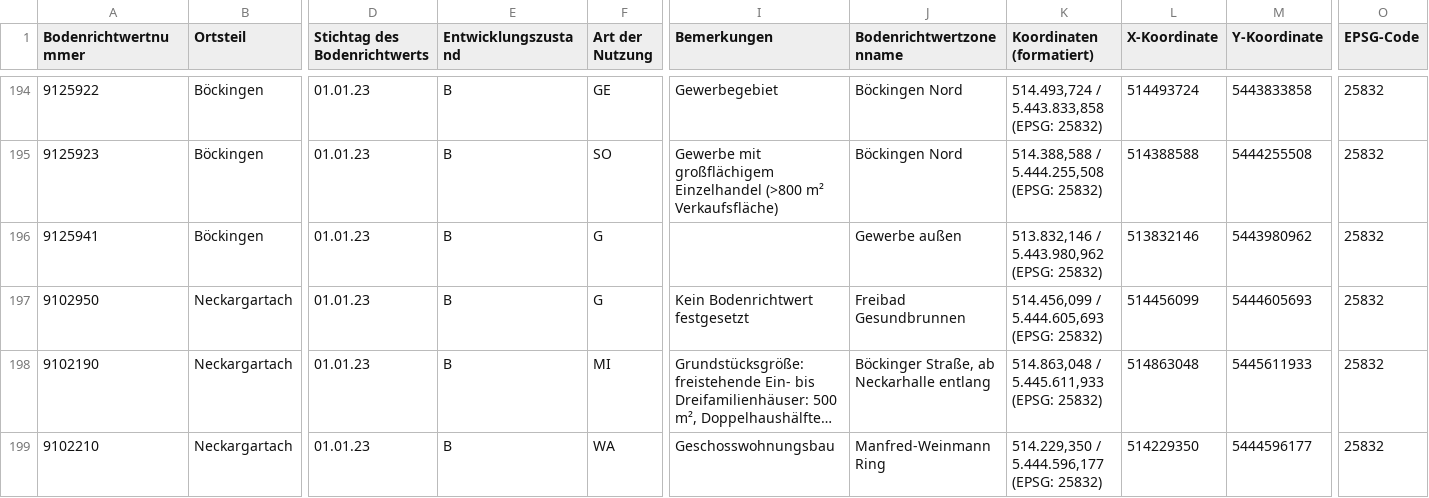
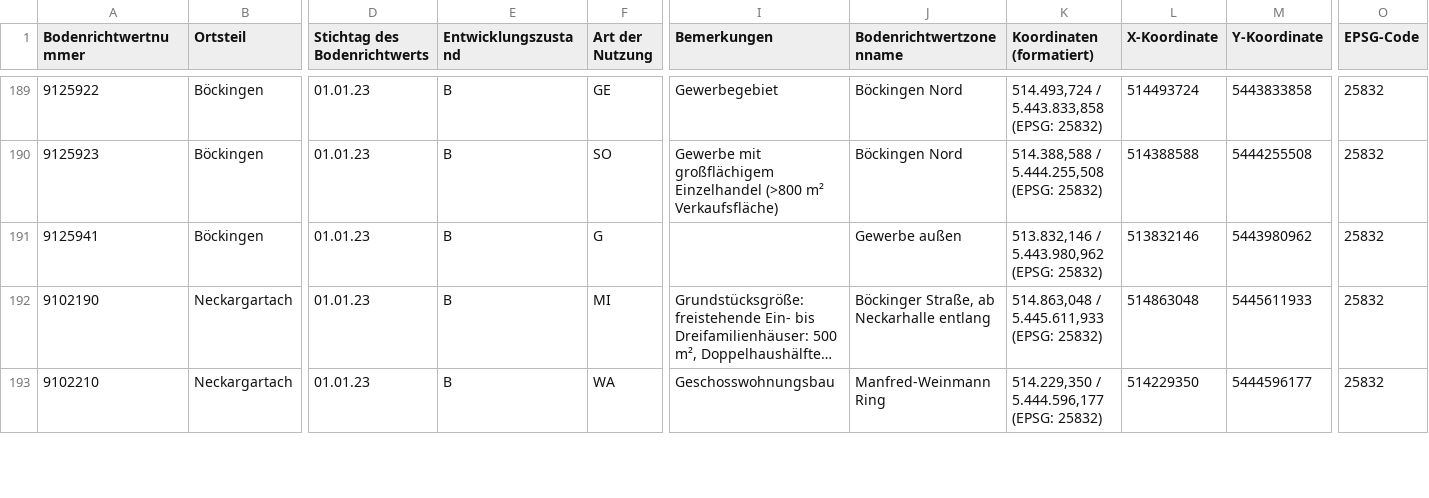
Before and after one commit to 42magarine/WurzelWertErmittlung, a CSV file: bodenrichtwerte.csv, drawn as a sheet; only a part is shown, gaps mark what is left out; long unchanged cells end in …; rows hold the shown columns only; the diff covers the shown part only; the diff names each change by its address in the sheet, - before the commit and + after, or states it on an @@ line.

```diff
--- a/bodenrichtwerte.csv
+++ b/bodenrichtwerte.csv
-row 197: 9102950 | Neckargartach | 01.01.23 | B | G | Kein Bodenrichtwert festgesetzt | Freibad Gesundbrunnen | 514.456,099 / 5.444.605,693 (EPSG: 25832) | 514456099 | 5444605693 | 25832
```
Also changed, not shown: 5 removed rows elsewhere in this file.
